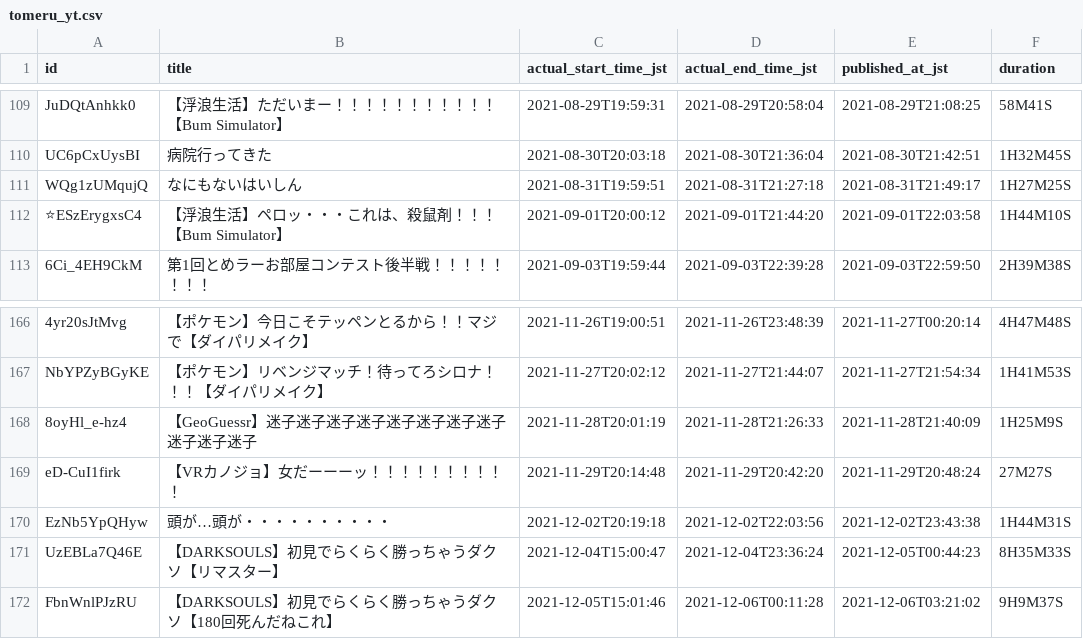
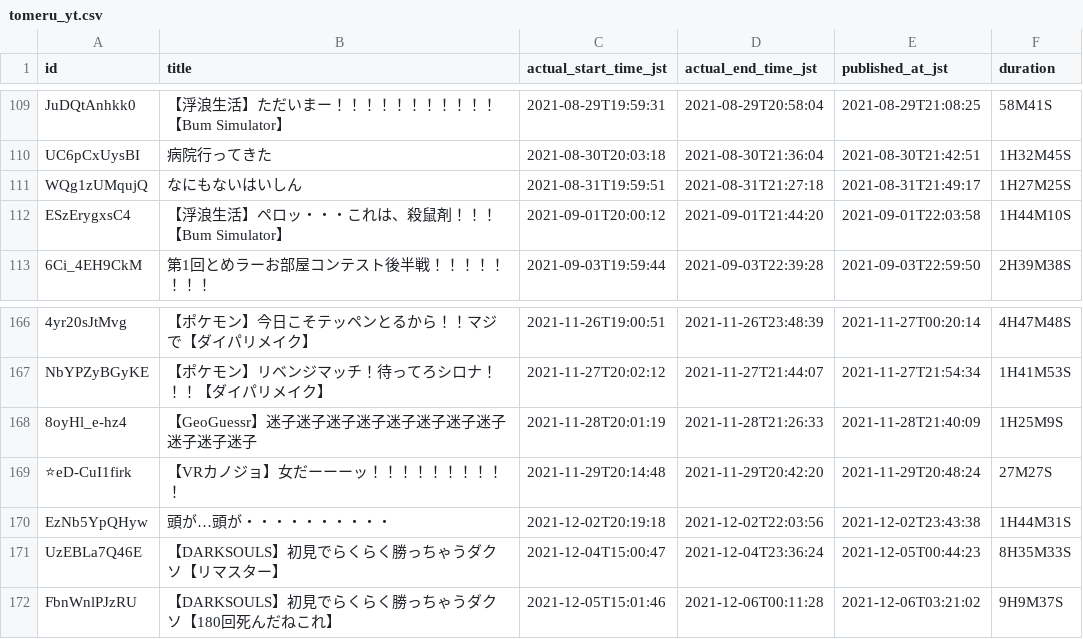
Before and after one commit to miminashii/tome-koq-game-list, a CSV file: tomeru_yt.csv, drawn as a sheet; only a part is shown, gaps mark what is left out; the diff names each change by its address in the sheet, - before the commit and + after, or states it on an @@ line.

```diff
--- a/tomeru_yt.csv
+++ b/tomeru_yt.csv
-A112 (id): ⭐ESzErygxsC4
+A112 (id): ESzErygxsC4
-A169 (id): eD-CuI1firk
+A169 (id): ⭐eD-CuI1firk
```
Also changed, not shown: 2 other files.
